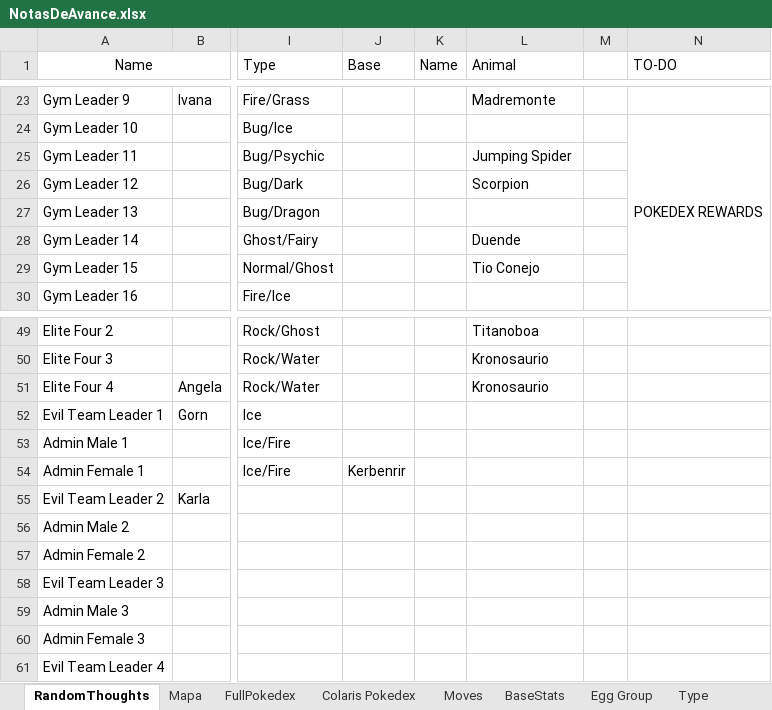
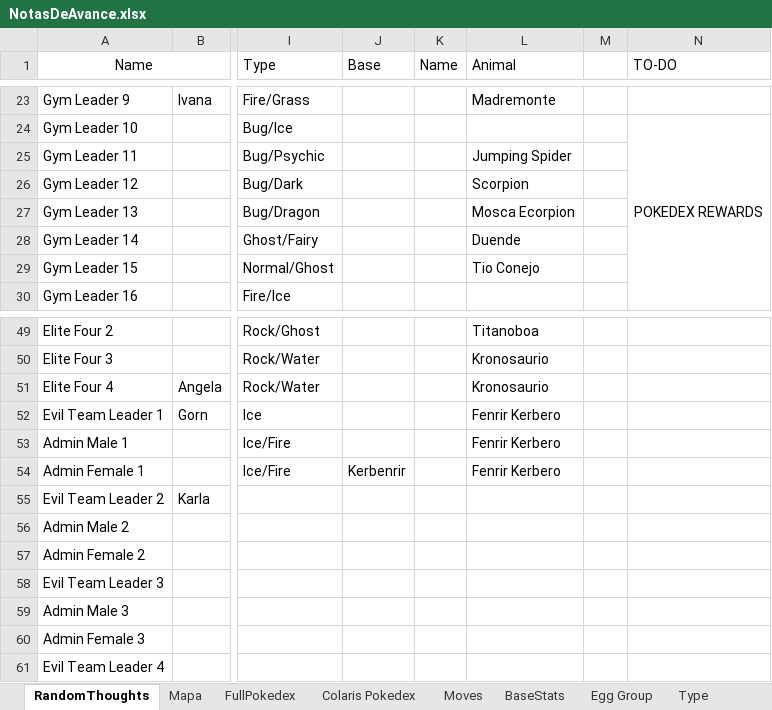
Before and after one commit to Dordevic/Pokemon-Open-Sky, an Excel workbook: Pokemon Open Sky/NotasDeAvance.xlsx, sheet RandomThoughts, drawn as a sheet; only a part is shown, gaps mark what is left out; values as stored, in another font and other column widths than the file's, no borders; the diff names each change by its address in the sheet, - before the commit and + after, or states it on an @@ line.

```diff
--- a/Pokemon Open Sky/NotasDeAvance.xlsx (sheet RandomThoughts)
+++ b/Pokemon Open Sky/NotasDeAvance.xlsx (sheet RandomThoughts)
-L27 (Animal): (empty)
+L27 (Animal): Mosca Ecorpion
-L52:L54 (Animal): (empty)
+L52:L54 (Animal): Fenrir Kerbero
```
Also changed, not shown: sheet FullPokedex, sheet Colaris Pokedex, 1 other file.
